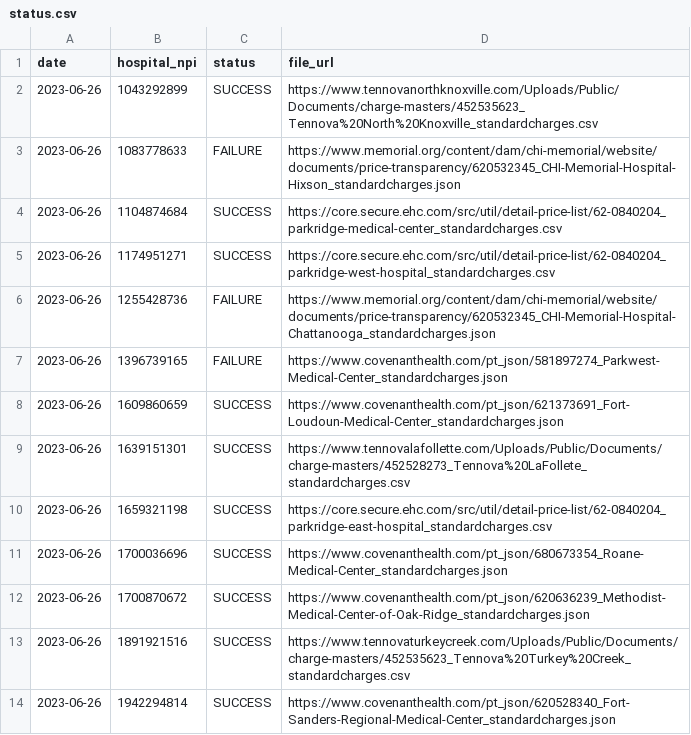
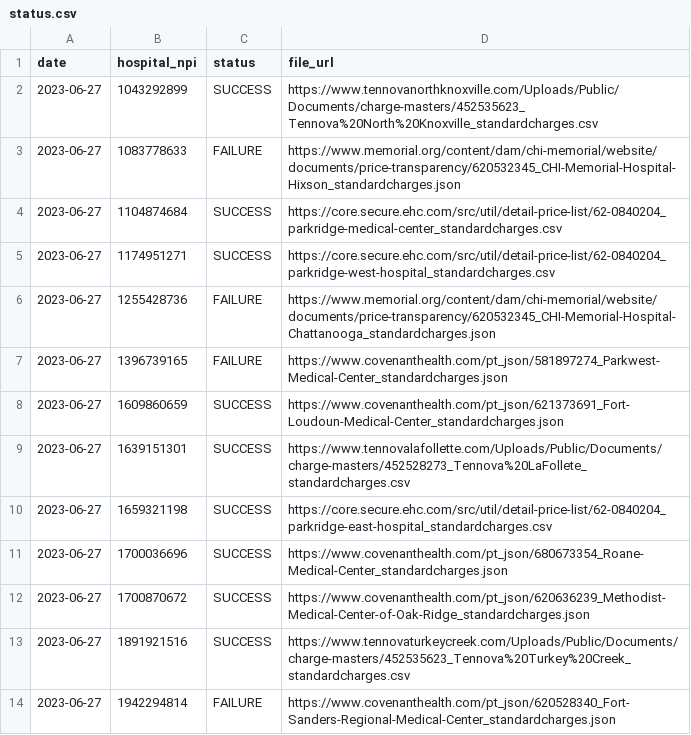
Before and after one commit to nathansutton/hospital-price-transparency, a CSV file: status.csv, drawn as a sheet.

```diff
--- a/status.csv
+++ b/status.csv
@@ -1,14 +1,14 @@
 date,hospital_npi,status,file_url
-2023-06-26,1043292899,SUCCESS,https://www.tennovanorthknoxville.com/Uploads/Public/Documents/charge-masters/452535623_Tennova%20North%20Knoxville_standardcharges.csv
-2023-06-26,1083778633,FAILURE,https://www.memorial.org/content/dam/chi-memorial/website/documents/price-transparency/620532345_CHI-Memorial-Hospital-Hixson_standardcharges.json
-2023-06-26,1104874684,SUCCESS,https://core.secure.ehc.com/src/util/detail-price-list/62-0840204_parkridge-medical-center_standardcharges.csv
-2023-06-26,1174951271,SUCCESS,https://core.secure.ehc.com/src/util/detail-price-list/62-0840204_parkridge-west-hospital_standardcharges.csv
-2023-06-26,1255428736,FAILURE,https://www.memorial.org/content/dam/chi-memorial/website/documents/price-transparency/620532345_CHI-Memorial-Hospital-Chattanooga_standardcharges.json
-2023-06-26,1396739165,FAILURE,https://www.covenanthealth.com/pt_json/581897274_Parkwest-Medical-Center_standardcharges.json
-2023-06-26,1609860659,SUCCESS,https://www.covenanthealth.com/pt_json/621373691_Fort-Loudoun-Medical-Center_standardcharges.json
-2023-06-26,1639151301,SUCCESS,https://www.tennovalafollette.com/Uploads/Public/Documents/charge-masters/452528273_Tennova%20LaFollete_standardcharges.csv
-2023-06-26,1659321198,SUCCESS,https://core.secure.ehc.com/src/util/detail-price-list/62-0840204_parkridge-east-hospital_standardcharges.csv
-2023-06-26,1700036696,SUCCESS,https://www.covenanthealth.com/pt_json/680673354_Roane-Medical-Center_standardcharges.json
-2023-06-26,1700870672,SUCCESS,https://www.covenanthealth.com/pt_json/620636239_Methodist-Medical-Center-of-Oak-Ridge_standardcharges.json
-2023-06-26,1891921516,SUCCESS,https://www.tennovaturkeycreek.com/Uploads/Public/Documents/charge-masters/452535623_Tennova%20Turkey%20Creek_standardcharges.csv
-2023-06-26,1942294814,SUCCESS,https://www.covenanthealth.com/pt_json/620528340_Fort-Sanders-Regional-Medical-Center_standardcharges.json
+2023-06-27,1043292899,SUCCESS,https://www.tennovanorthknoxville.com/Uploads/Public/Documents/charge-masters/452535623_Tennova%20North%20Knoxville_standardcharges.csv
+2023-06-27,1083778633,FAILURE,https://www.memorial.org/content/dam/chi-memorial/website/documents/price-transparency/620532345_CHI-Memorial-Hospital-Hixson_standardcharges.json
+2023-06-27,1104874684,SUCCESS,https://core.secure.ehc.com/src/util/detail-price-list/62-0840204_parkridge-medical-center_standardcharges.csv
+2023-06-27,1174951271,SUCCESS,https://core.secure.ehc.com/src/util/detail-price-list/62-0840204_parkridge-west-hospital_standardcharges.csv
+2023-06-27,1255428736,FAILURE,https://www.memorial.org/content/dam/chi-memorial/website/documents/price-transparency/620532345_CHI-Memorial-Hospital-Chattanooga_standardcharges.json
+2023-06-27,1396739165,FAILURE,https://www.covenanthealth.com/pt_json/581897274_Parkwest-Medical-Center_standardcharges.json
+2023-06-27,1609860659,SUCCESS,https://www.covenanthealth.com/pt_json/621373691_Fort-Loudoun-Medical-Center_standardcharges.json
+2023-06-27,1639151301,SUCCESS,https://www.tennovalafollette.com/Uploads/Public/Documents/charge-masters/452528273_Tennova%20LaFollete_standardcharges.csv
+2023-06-27,1659321198,SUCCESS,https://core.secure.ehc.com/src/util/detail-price-list/62-0840204_parkridge-east-hospital_standardcharges.csv
+2023-06-27,1700036696,SUCCESS,https://www.covenanthealth.com/pt_json/680673354_Roane-Medical-Center_standardcharges.json
+2023-06-27,1700870672,SUCCESS,https://www.covenanthealth.com/pt_json/620636239_Methodist-Medical-Center-of-Oak-Ridge_standardcharges.json
+2023-06-27,1891921516,SUCCESS,https://www.tennovaturkeycreek.com/Uploads/Public/Documents/charge-masters/452535623_Tennova%20Turkey%20Creek_standardcharges.csv
+2023-06-27,1942294814,FAILURE,https://www.covenanthealth.com/pt_json/620528340_Fort-Sanders-Regional-Medical-Center_standardcharges.json
```
